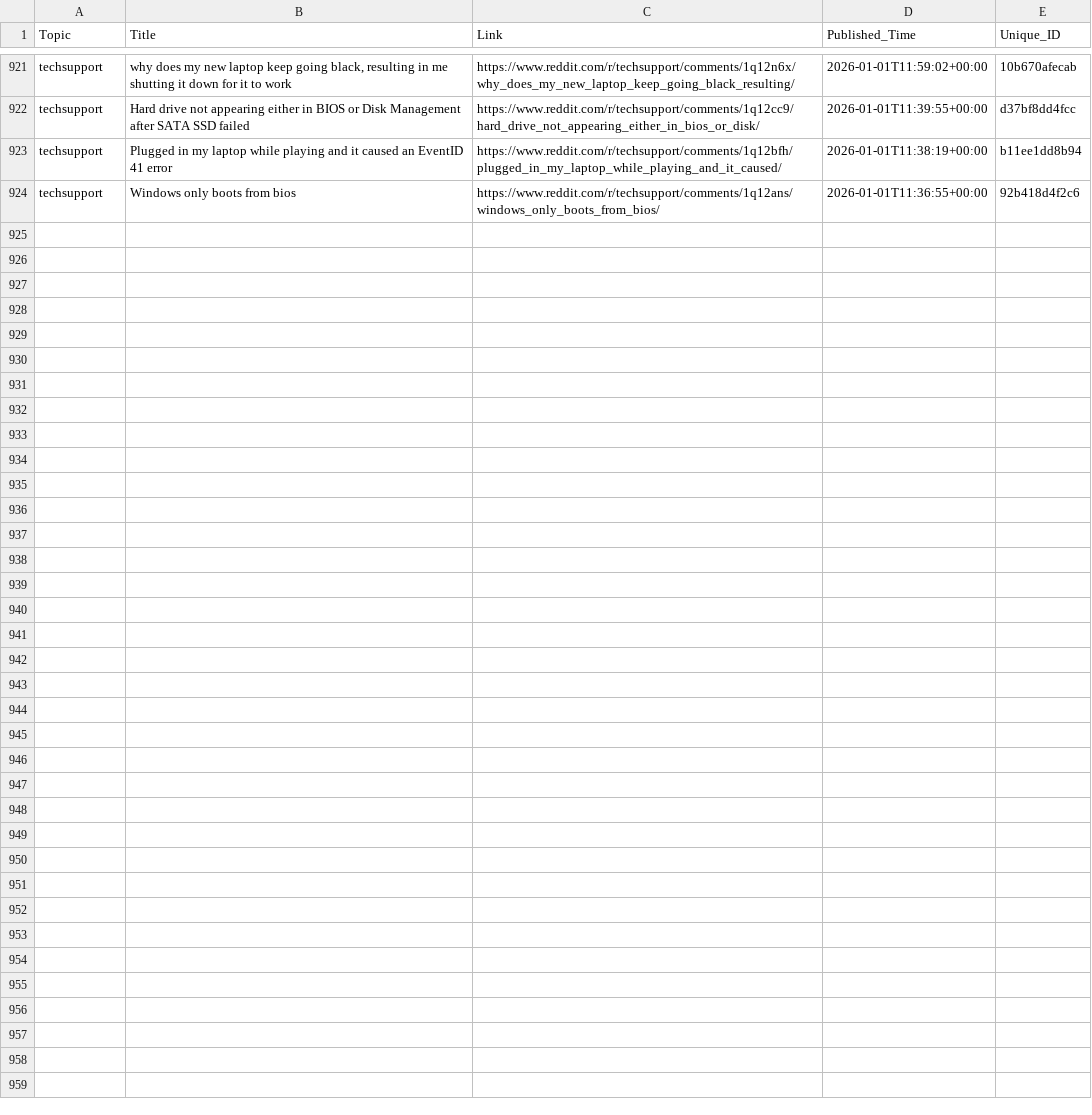
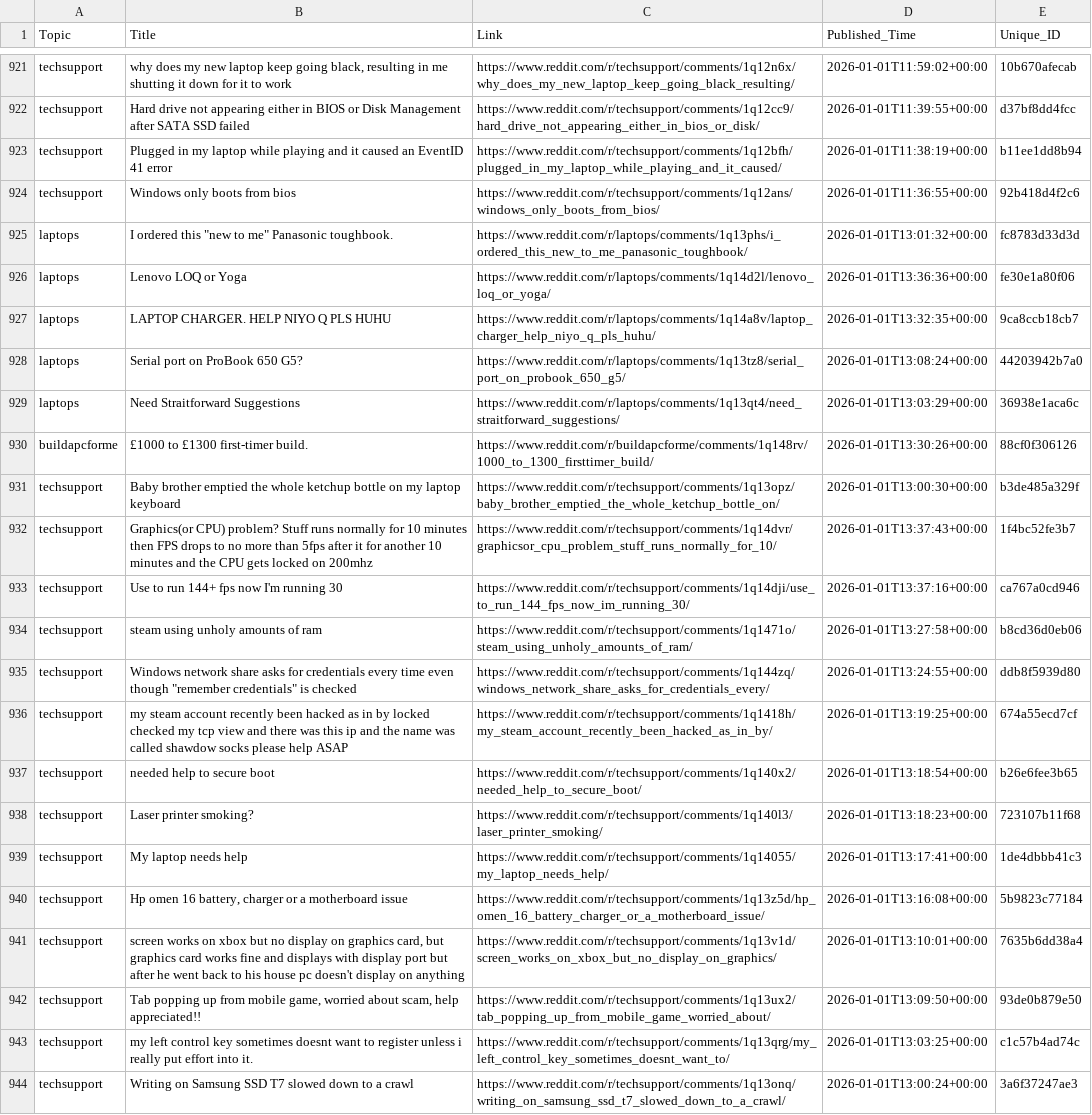
Before and after one commit to sidhu2690/reddit-scrapper, a CSV file: posts.csv, drawn as a sheet; only a part is shown, gaps mark what is left out.

```diff
--- a/posts.csv
+++ b/posts.csv
@@ -924 +924,21 @@ techsupport,Plugged in my laptop while playing and it caused an EventID 41 error
 techsupport,Windows only boots from bios,https://www.reddit.com/r/techsupport/comments/1q12ans/windows_only_boots_from_bios/,2026-01-01T11:36:55+00:00,92b418d4f2c6
+laptops,"I ordered this ""new to me"" Panasonic toughbook.",https://www.reddit.com/r/laptops/comments/1q13phs/i_ordered_this_new_to_me_panasonic_toughbook/,2026-01-01T13:01:32+00:00,fc8783d33d3d
+laptops,Lenovo LOQ or Yoga,https://www.reddit.com/r/laptops/comments/1q14d2l/lenovo_loq_or_yoga/,2026-01-01T13:36:36+00:00,fe30e1a80f06
+laptops,LAPTOP CHARGER. HELP NIYO Q PLS HUHU,https://www.reddit.com/r/laptops/comments/1q14a8v/laptop_charger_help_niyo_q_pls_huhu/,2026-01-01T13:32:35+00:00,9ca8ccb18cb7
+laptops,Serial port on ProBook 650 G5?,https://www.reddit.com/r/laptops/comments/1q13tz8/serial_port_on_probook_650_g5/,2026-01-01T13:08:24+00:00,44203942b7a0
+laptops,Need Straitforward Suggestions,https://www.reddit.com/r/laptops/comments/1q13qt4/need_straitforward_suggestions/,2026-01-01T13:03:29+00:00,36938e1aca6c
+buildapcforme,£1000 to £1300 first-timer build.,https://www.reddit.com/r/buildapcforme/comments/1q148rv/1000_to_1300_firsttimer_build/,2026-01-01T13:30:26+00:00,88cf0f306126
+techsupport,Baby brother emptied the whole ketchup bottle on my laptop keyboard,https://www.reddit.com/r/techsupport/comments/1q13opz/baby_brother_emptied_the_whole_ketchup_bottle_on/,2026-01-01T13:00:30+00:00,b3de485a329f
+techsupport,Graphics(or CPU) problem? Stuff runs normally for 10 minutes then FPS drops to no more than 5fps after it for another 10 minutes and the CPU gets locked on 200mhz,https://www.reddit.com/r/techsupport/comments/1q14dvr/graphicsor_cpu_problem_stuff_runs_normally_for_10/,2026-01-01T13:37:43+00:00,1f4bc52fe3b7
+techsupport,Use to run 144+ fps now I'm running 30,https://www.reddit.com/r/techsupport/comments/1q14dji/use_to_run_144_fps_now_im_running_30/,2026-01-01T13:37:16+00:00,ca767a0cd946
+techsupport,steam using unholy amounts of ram,https://www.reddit.com/r/techsupport/comments/1q1471o/steam_using_unholy_amounts_of_ram/,2026-01-01T13:27:58+00:00,b8cd36d0eb06
+techsupport,"Windows network share asks for credentials every time even though ""remember credentials"" is checked",https://www.reddit.com/r/techsupport/comments/1q144zq/windows_network_share_asks_for_credentials_every/,2026-01-01T13:24:55+00:00,ddb8f5939d80
+techsupport,my steam account recently been hacked as in by locked checked my tcp view and there was this ip and the name was called shawdow socks please help ASAP,https://www.reddit.com/r/techsupport/comments/1q1418h/my_steam_account_recently_been_hacked_as_in_by/,2026-01-01T13:19:25+00:00,674a55ecd7cf
+techsupport,needed help to secure boot,https://www.reddit.com/r/techsupport/comments/1q140x2/needed_help_to_secure_boot/,2026-01-01T13:18:54+00:00,b26e6fee3b65
+techsupport,Laser printer smoking?,https://www.reddit.com/r/techsupport/comments/1q140l3/laser_printer_smoking/,2026-01-01T13:18:23+00:00,723107b11f68
+techsupport,My laptop needs help,https://www.reddit.com/r/techsupport/comments/1q14055/my_laptop_needs_help/,2026-01-01T13:17:41+00:00,1de4dbbb41c3
+techsupport,"Hp omen 16 battery, charger or a motherboard issue",https://www.reddit.com/r/techsupport/comments/1q13z5d/hp_omen_16_battery_charger_or_a_motherboard_issue/,2026-01-01T13:16:08+00:00,5b9823c77184
+techsupport,"screen works on xbox but no display on graphics card, but graphics card works fine and displays with display port but after he went back to his house pc doesn't display on anything",https://www.reddit.com/r/techsupport/comments/1q13v1d/screen_works_on_xbox_but_no_display_on_graphics/,2026-01-01T13:10:01+00:00,7635b6dd38a4
+techsupport,"Tab popping up from mobile game, worried about scam, help appreciated!!",https://www.reddit.com/r/techsupport/comments/1q13ux2/tab_popping_up_from_mobile_game_worried_about/,2026-01-01T13:09:50+00:00,93de0b879e50
+techsupport,my left control key sometimes doesnt want to register unless i really put effort into it.,https://www.reddit.com/r/techsupport/comments/1q13qrg/my_left_control_key_sometimes_doesnt_want_to/,2026-01-01T13:03:25+00:00,c1c57b4ad74c
+techsupport,Writing on Samsung SSD T7 slowed down to a crawl,https://www.reddit.com/r/techsupport/comments/1q13onq/writing_on_samsung_ssd_t7_slowed_down_to_a_crawl/,2026-01-01T13:00:24+00:00,3a6f37247ae3
```
